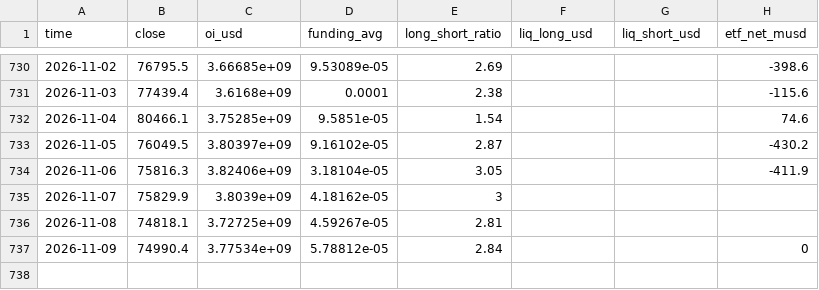
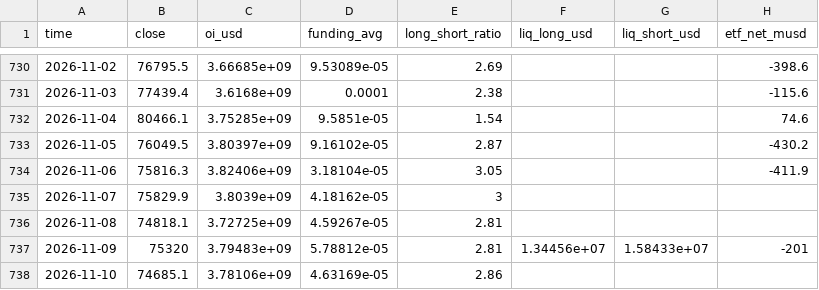
Before and after one commit to gary900213/claude, a CSV file: data/daily_summary.csv, drawn as a sheet; only a part is shown, gaps mark what is left out.

```diff
--- a/data/daily_summary.csv
+++ b/data/daily_summary.csv
@@ -736,2 +736,3 @@ time,close,oi_usd,funding_avg,long_short_ratio,liq_long_usd,liq_short_usd,etf_ne
 2026-11-08,74818.1,3.72725e+09,4.59267e-05,2.81,,,
-2026-11-09,74990.4,3.77534e+09,5.78812e-05,2.84,,,0
+2026-11-09,75320,3.79483e+09,5.78812e-05,2.81,1.34456e+07,1.58433e+07,-201
+2026-11-10,74685.1,3.78106e+09,4.63169e-05,2.86,,,
```
Also changed, not shown: data/etf_flows.csv, 13 other files.
